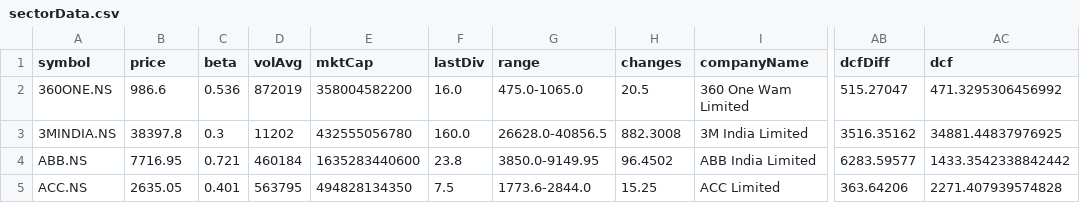
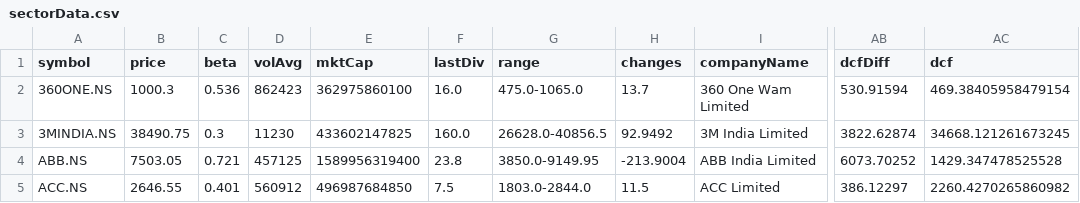
Before and after one commit to Khush-HFT/LFT, a CSV file: IFT/sectorData.csv, drawn as a sheet; only a part is shown, gaps mark what is left out; the diff names each change by its address in the sheet, - before the commit and + after, or states it on an @@ line.

Commit message:
new short hands added

```diff
--- a/IFT/sectorData.csv
+++ b/IFT/sectorData.csv
-B2 (price): 986.6
+B2 (price): 1000.3
-D2 (volAvg): 872019
+D2 (volAvg): 862423
-E2 (mktCap): 358004582200
+E2 (mktCap): 362975860100
-H2 (changes): 20.5
+H2 (changes): 13.7
-AB2 (dcfDiff): 515.27047
+AB2 (dcfDiff): 530.91594
-AC2 (dcf): 471.3295306456992
+AC2 (dcf): 469.38405958479154
-B3 (price): 38397.8
+B3 (price): 38490.75
-D3 (volAvg): 11202
+D3 (volAvg): 11230
-E3 (mktCap): 432555056780
+E3 (mktCap): 433602147825
-H3 (changes): 882.3008
+H3 (changes): 92.9492
-AB3 (dcfDiff): 3516.35162
+AB3 (dcfDiff): 3822.62874
-AC3 (dcf): 34881.44837976925
+AC3 (dcf): 34668.121261673245
-B4 (price): 7716.95
+B4 (price): 7503.05
-D4 (volAvg): 460184
+D4 (volAvg): 457125
-E4 (mktCap): 1635283440600
+E4 (mktCap): 1589956319400
-H4 (changes): 96.4502
+H4 (changes): -213.9004
-AB4 (dcfDiff): 6283.59577
+AB4 (dcfDiff): 6073.70252
-AC4 (dcf): 1433.3542338842442
+AC4 (dcf): 1429.347478525528
-B5 (price): 2635.05
+B5 (price): 2646.55
-D5 (volAvg): 563795
+D5 (volAvg): 560912
-E5 (mktCap): 494828134350
+E5 (mktCap): 496987684850
-G5 (range): 1773.6-2844.0
+G5 (range): 1803.0-2844.0
-H5 (changes): 15.25
+H5 (changes): 11.5
-AB5 (dcfDiff): 363.64206
+AB5 (dcfDiff): 386.12297
-AC5 (dcf): 2271.407939574828
+AC5 (dcf): 2260.4270265860982
```
Also changed, not shown: 4 other files.
